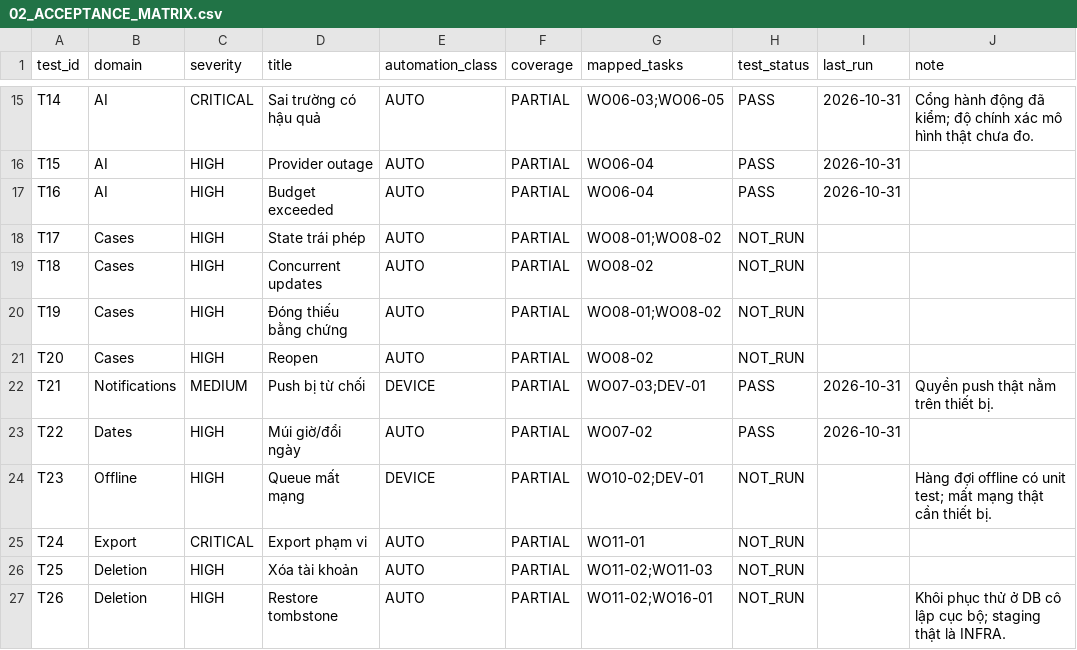
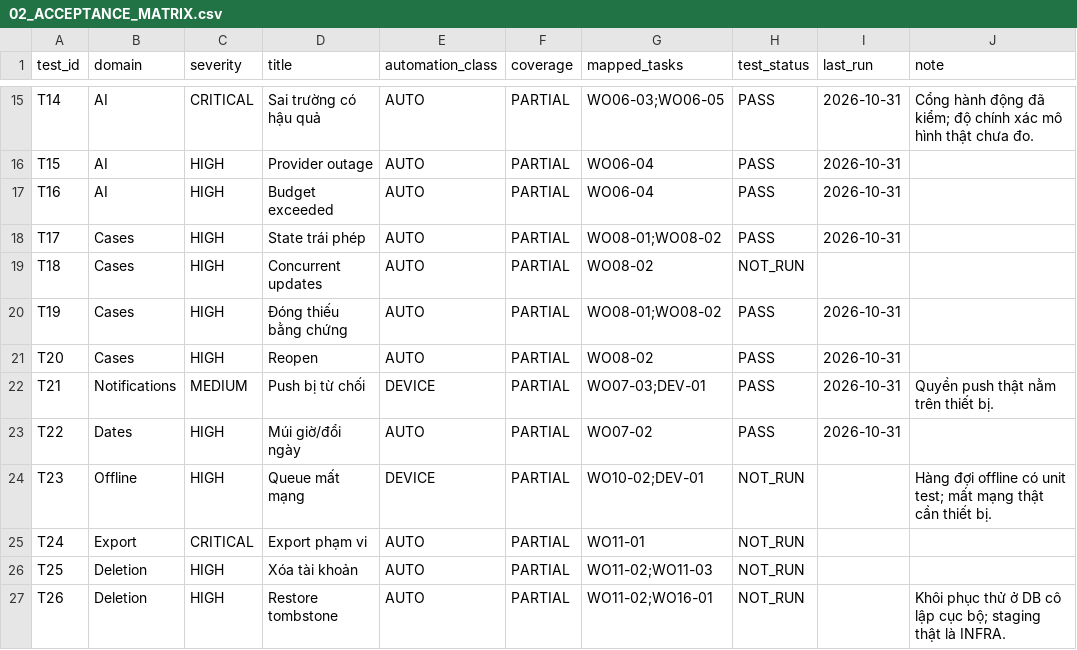
Before and after one commit to tranhatam-collab/AFTERVIA, a CSV file: docs/plan/02_ACCEPTANCE_MATRIX.csv, drawn as a sheet; only a part is shown, gaps mark what is left out.

```diff
--- a/docs/plan/02_ACCEPTANCE_MATRIX.csv
+++ b/docs/plan/02_ACCEPTANCE_MATRIX.csv
@@ -17,6 +17,6 @@ T15,AI,HIGH,Provider outage,AUTO,PARTIAL,WO06-04,PASS,2026-10-31,
 T16,AI,HIGH,Budget exceeded,AUTO,PARTIAL,WO06-04,PASS,2026-10-31,
-T17,Cases,HIGH,State trái phép,AUTO,PARTIAL,WO08-01;WO08-02,NOT_RUN,,
+T17,Cases,HIGH,State trái phép,AUTO,PARTIAL,WO08-01;WO08-02,PASS,2026-10-31,
 T18,Cases,HIGH,Concurrent updates,AUTO,PARTIAL,WO08-02,NOT_RUN,,
-T19,Cases,HIGH,Đóng thiếu bằng chứng,AUTO,PARTIAL,WO08-01;WO08-02,NOT_RUN,,
-T20,Cases,HIGH,Reopen,AUTO,PARTIAL,WO08-02,NOT_RUN,,
+T19,Cases,HIGH,Đóng thiếu bằng chứng,AUTO,PARTIAL,WO08-01;WO08-02,PASS,2026-10-31,
+T20,Cases,HIGH,Reopen,AUTO,PARTIAL,WO08-02,PASS,2026-10-31,
 T21,Notifications,MEDIUM,Push bị từ chối,DEVICE,PARTIAL,WO07-03;DEV-01,PASS,2026-10-31,Quyền push thật nằm trên thiết bị.
```
Also changed, not shown: 5 other files.
